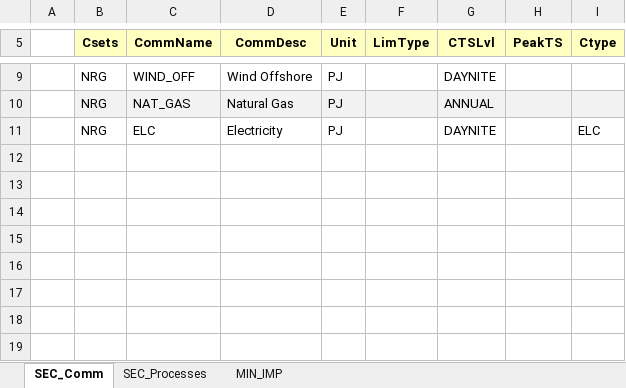
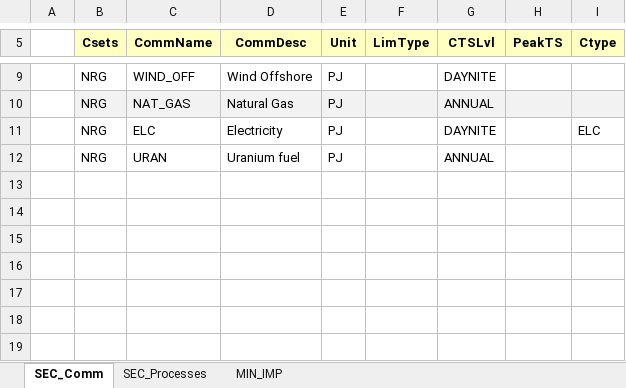
Before and after one commit to artwyrwa/MSc_SELECT_ARTUR, an Excel workbook: VT_Model_SUP_V01.xlsx, sheet SEC_Comm, drawn as a sheet; only a part is shown, gaps mark what is left out; values as stored, in another font and other column widths than the file's, no borders; the diff names each change by its address in the sheet, - before the commit and + after, or states it on an @@ line.

```diff
--- a/VT_Model_SUP_V01.xlsx (sheet SEC_Comm)
+++ b/VT_Model_SUP_V01.xlsx (sheet SEC_Comm)
-row 12: (empty)
+row 12:  | NRG | URAN | Uranium fuel | PJ |  | ANNUAL
```
Also changed, not shown: sheet SEC_Processes, sheet MIN_IMP, 1 other file.
